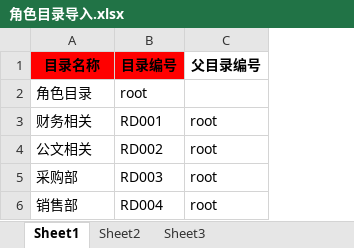
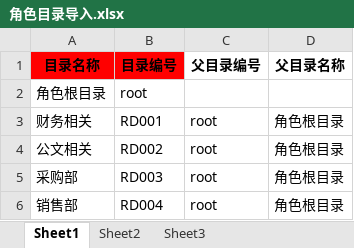
Before and after one commit to ChinaSS/DevelopTemp, an Excel workbook: src/main/webapp/static/core/system/org/importTemplete/角色目录导入.xlsx, sheet Sheet1, drawn as a sheet; values as stored, in another font and other column widths than the file's, no borders; the diff names each change by its address in the sheet, - before the commit and + after, or states it on an @@ line.

```diff
--- a/src/main/webapp/static/core/system/org/importTemplete/角色目录导入.xlsx (sheet Sheet1)
+++ b/src/main/webapp/static/core/system/org/importTemplete/角色目录导入.xlsx (sheet Sheet1)
+column D (父目录名称), rows 3-6: all 角色根目录
-A2 (目录名称): 角色目录
+A2 (目录名称): 角色根目录
```
Also changed, not shown: src/main/webapp/static/core/system/org/importTemplete/人员导入.xlsx, src/main/webapp/static/core/system/org/importTemplete/角色导入.xlsx, 16 other files.
